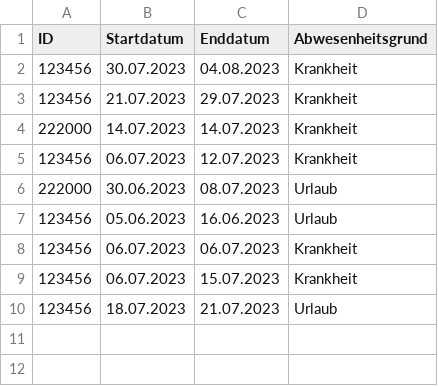
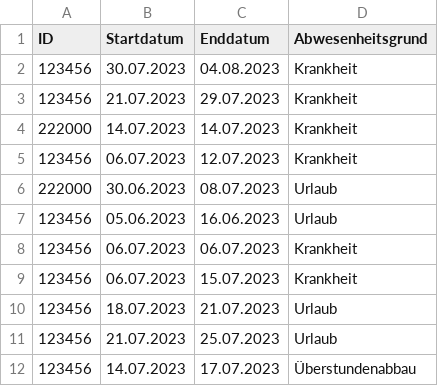
Before and after one commit to SamuelH1999/work-time-management, a CSV file: Working_time_management/data/admin/absences.csv, drawn as a sheet; the diff names each change by its address in the sheet, - before the commit and + after, or states it on an @@ line.

```diff
--- a/Working_time_management/data/admin/absences.csv
+++ b/Working_time_management/data/admin/absences.csv
+row 11: 123456 | 21.07.2023 | 25.07.2023 | Urlaub
+row 12: 123456 | 14.07.2023 | 17.07.2023 | Überstundenabbau
```
Also changed, not shown: Working_time_management/data/worker_information/123456/request.csv, 3 other files.
